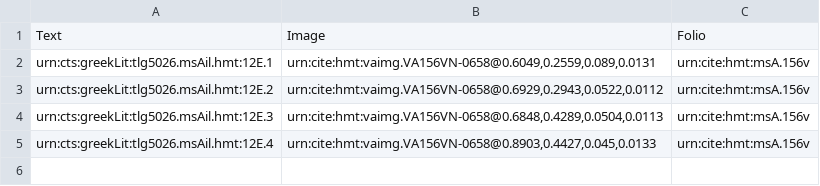
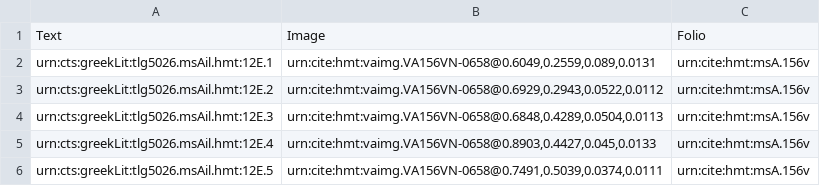
Before and after one commit to HMT-seminar-2014/hmt-12E, a CSV file: collections/venA-interlinear.csv, drawn as a sheet.

Commit message:
Update venA-interlinear.csv

```diff
--- a/collections/venA-interlinear.csv
+++ b/collections/venA-interlinear.csv
@@ -5 +5,2 @@ urn:cts:greekLit:tlg5026.msAil.hmt:12E.3,"urn:cite:hmt:vaimg.VA156VN-0658@0.6848
 urn:cts:greekLit:tlg5026.msAil.hmt:12E.4,"urn:cite:hmt:vaimg.VA156VN-0658@0.8903,0.4427,0.045,0.0133",urn:cite:hmt:msA.156v
+urn:cts:greekLit:tlg5026.msAil.hmt:12E.5,"urn:cite:hmt:vaimg.VA156VN-0658@0.7491,0.5039,0.0374,0.0111",urn:cite:hmt:msA.156v
```
